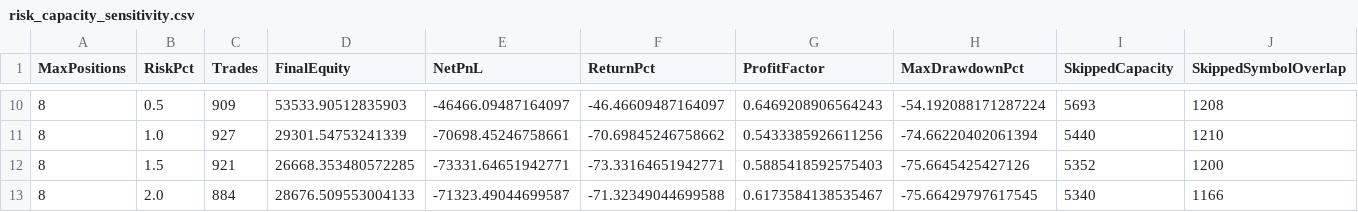
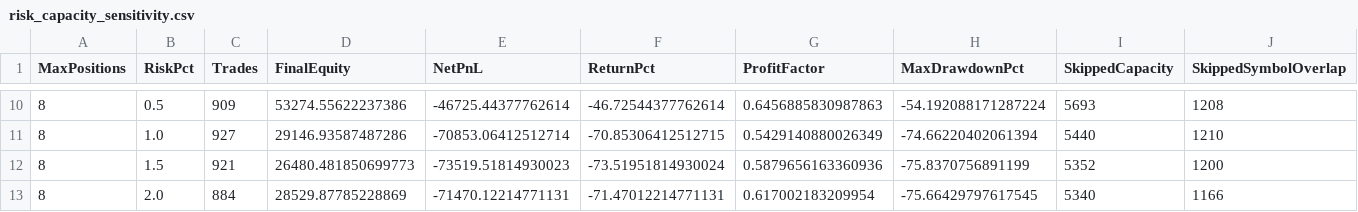
Before and after one commit to worasak2530seed/fast-hybrid-pro, a CSV file: results/run_reports/risk_capacity_sensitivity.csv, drawn as a sheet; only a part is shown, gaps mark what is left out; the diff covers the shown part only; the diff names each change by its address in the sheet, - before the commit and + after, or states it on an @@ line.

```diff
--- a/results/run_reports/risk_capacity_sensitivity.csv
+++ b/results/run_reports/risk_capacity_sensitivity.csv
-D10 (FinalEquity): 53533.90512835903
+D10 (FinalEquity): 53274.55622237386
-E10 (NetPnL): -46466.09487164097
+E10 (NetPnL): -46725.44377762614
-F10 (ReturnPct): -46.46609487164097
+F10 (ReturnPct): -46.72544377762614
-G10 (ProfitFactor): 0.6469208906564243
+G10 (ProfitFactor): 0.6456885830987863
-D11 (FinalEquity): 29301.54753241339
+D11 (FinalEquity): 29146.93587487286
-E11 (NetPnL): -70698.45246758661
+E11 (NetPnL): -70853.06412512714
-F11 (ReturnPct): -70.69845246758662
+F11 (ReturnPct): -70.85306412512715
-G11 (ProfitFactor): 0.5433385926611256
+G11 (ProfitFactor): 0.5429140880026349
-D12 (FinalEquity): 26668.353480572285
+D12 (FinalEquity): 26480.481850699773
-E12 (NetPnL): -73331.64651942771
+E12 (NetPnL): -73519.51814930023
-F12 (ReturnPct): -73.33164651942771
+F12 (ReturnPct): -73.51951814930024
-G12 (ProfitFactor): 0.5885418592575403
+G12 (ProfitFactor): 0.5879656163360936
-H12 (MaxDrawdownPct): -75.6645425427126
+H12 (MaxDrawdownPct): -75.8370756891199
-D13 (FinalEquity): 28676.509553004133
+D13 (FinalEquity): 28529.87785228869
-E13 (NetPnL): -71323.49044699587
+E13 (NetPnL): -71470.12214771131
-F13 (ReturnPct): -71.32349044699588
+F13 (ReturnPct): -71.47012214771131
-G13 (ProfitFactor): 0.6173584138535467
+G13 (ProfitFactor): 0.617002183209954
```
Also changed, not shown: 1 added row, 1 removed row and 28 edited cells elsewhere in this file.
